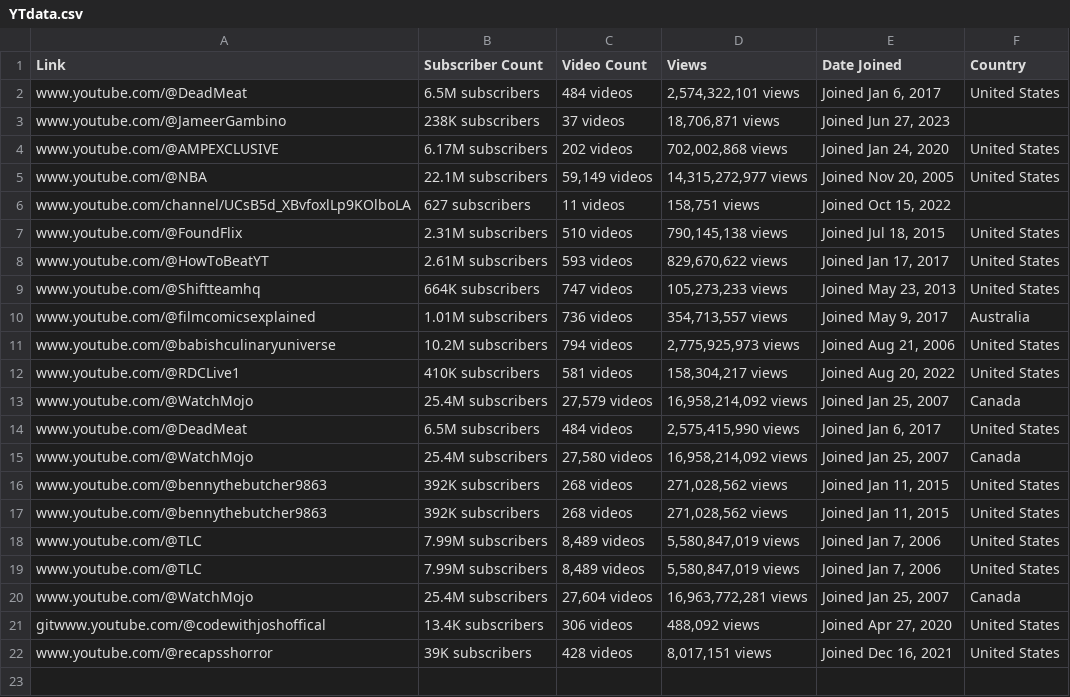
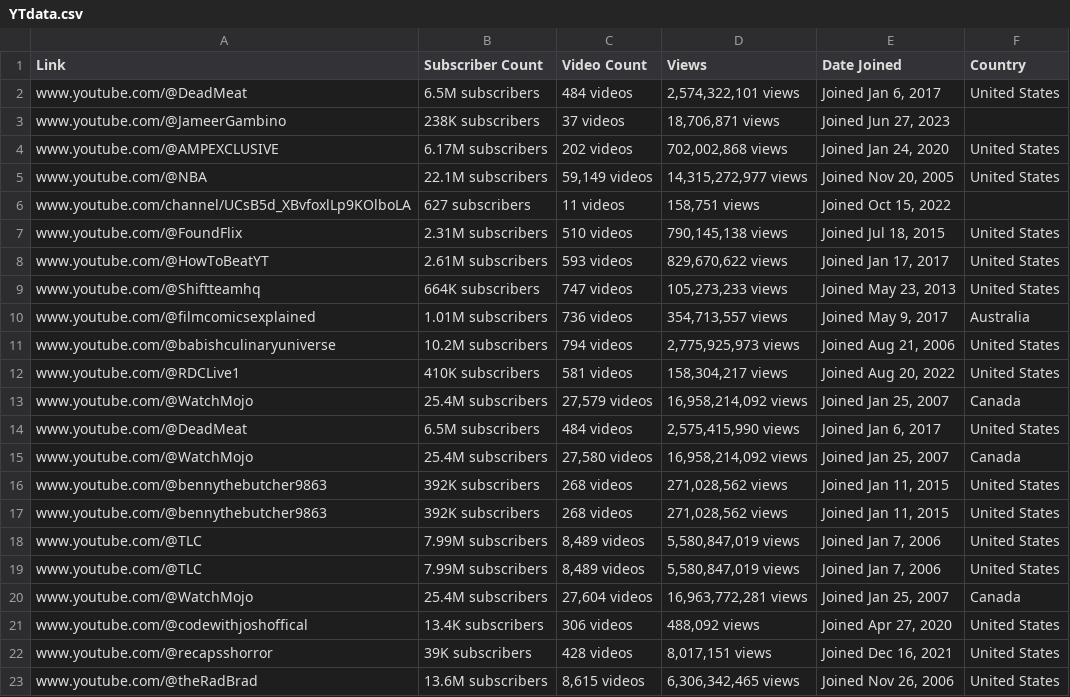
Before and after one commit to vicmukete/YTscraper, a CSV file: YTdata.csv, drawn as a sheet.

```diff
--- a/YTdata.csv
+++ b/YTdata.csv
@@ -20,3 +20,4 @@ www.youtube.com/@TLC,7.99M subscribers,"8,489 videos","5,580,847,019 views","Joi
 www.youtube.com/@WatchMojo,25.4M subscribers,"27,604 videos","16,963,772,281 views","Joined Jan 25, 2007",Canada
-gitwww.youtube.com/@codewithjoshoffical,13.4K subscribers,306 videos,"488,092 views","Joined Apr 27, 2020",United States
+www.youtube.com/@codewithjoshoffical,13.4K subscribers,306 videos,"488,092 views","Joined Apr 27, 2020",United States
 www.youtube.com/@recapsshorror,39K subscribers,428 videos,"8,017,151 views","Joined Dec 16, 2021",United States
+www.youtube.com/@theRadBrad,13.6M subscribers,"8,615 videos","6,306,342,465 views","Joined Nov 26, 2006",United States
```
Also changed, not shown: 1 other file.
